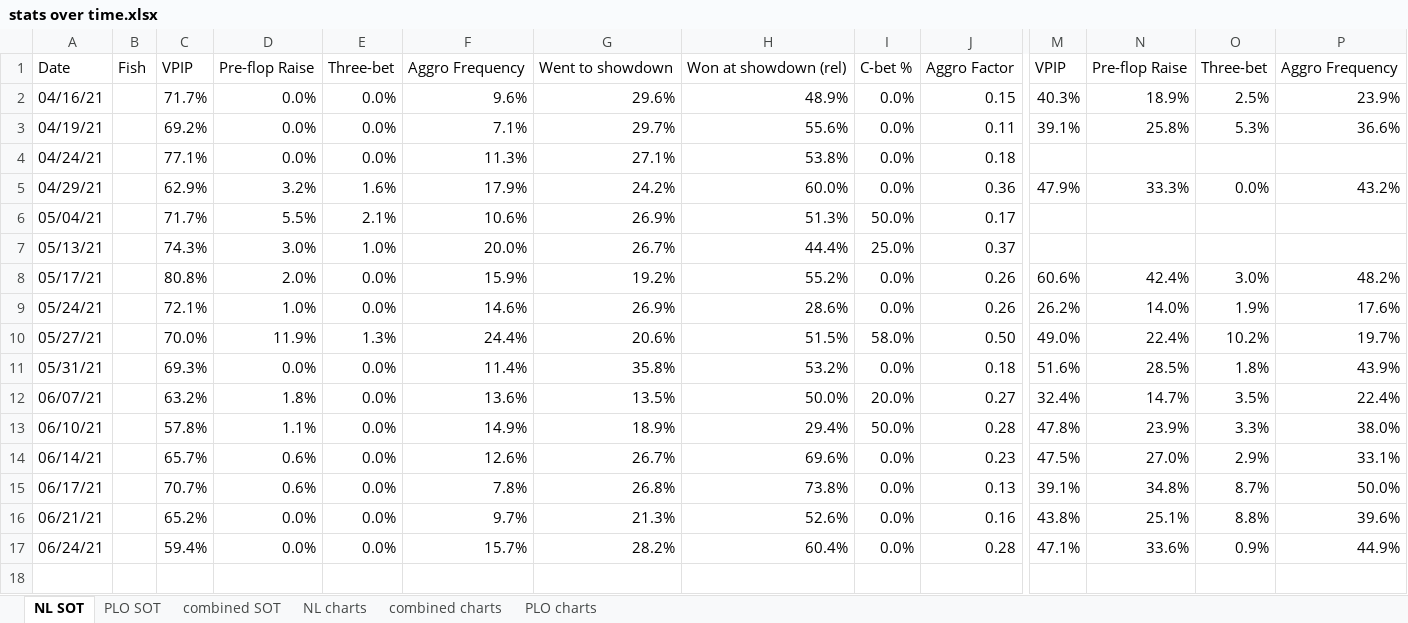
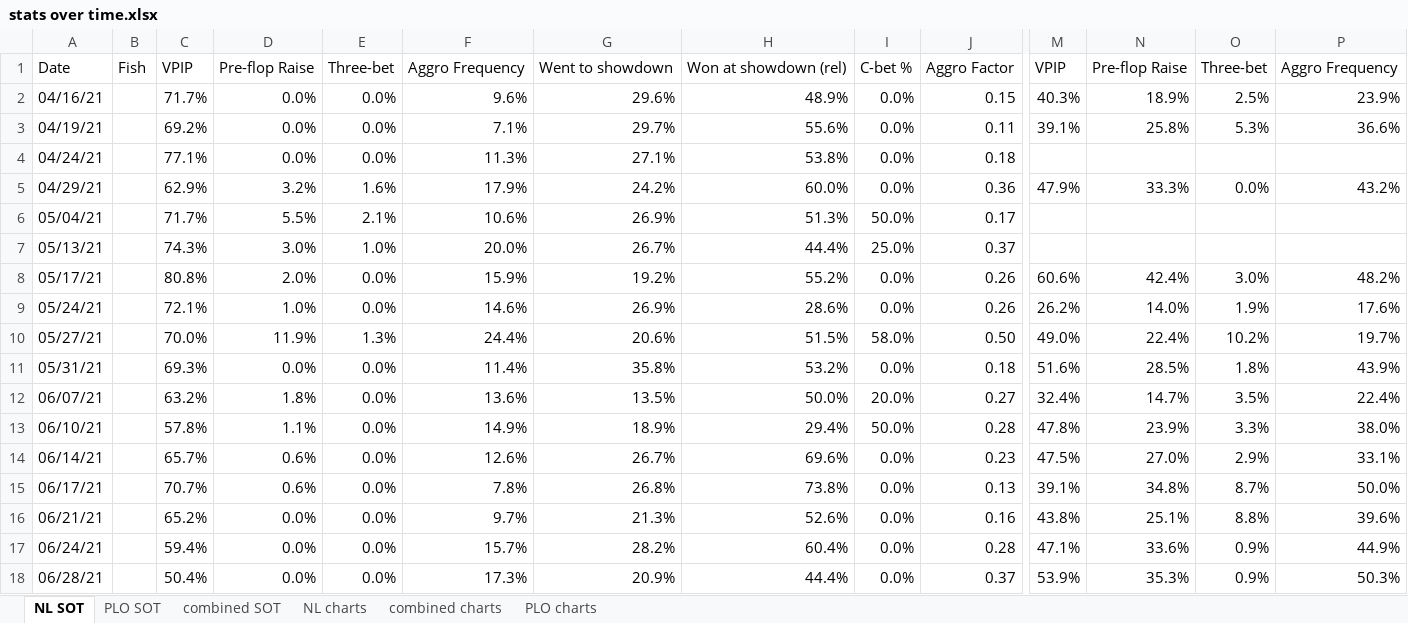
Before and after one commit to ibnerd007/Poker-Stats, an Excel workbook: Outputs/stats over time.xlsx, sheet NL SOT, drawn as a sheet; only a part is shown, gaps mark what is left out; values as stored, in another font and other column widths than the file's, no borders; rows hold the shown columns only; the diff names each change by its address in the sheet, - before the commit and + after, or states it on an @@ line.

```diff
--- a/Outputs/stats over time.xlsx (sheet NL SOT)
+++ b/Outputs/stats over time.xlsx (sheet NL SOT)
+row 18: 06/28/21 |  | 50.4% | 0.0% | 0.0% | 17.3% | 20.9% | 44.4% | 0.0% | 0.37 | 53.9% | 35.3% | 0.9% | 50.3%
```
Also changed, not shown: sheet combined SOT, charts or pictures, Outputs/bankrolls.xlsx, Outputs/net_over_time_avg.xlsx, 9 other files.
